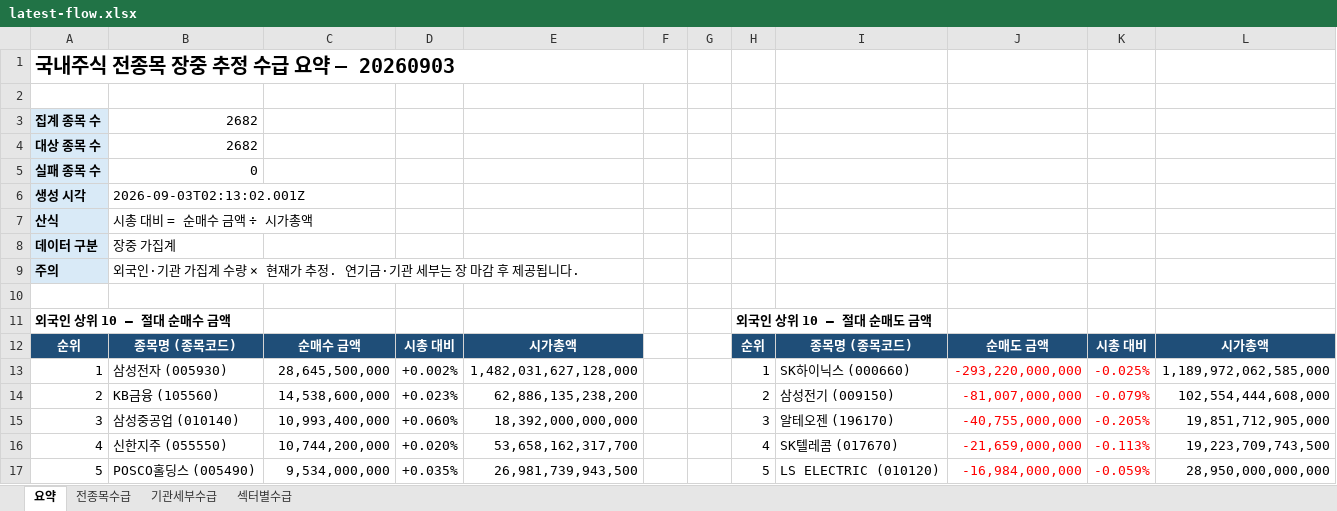
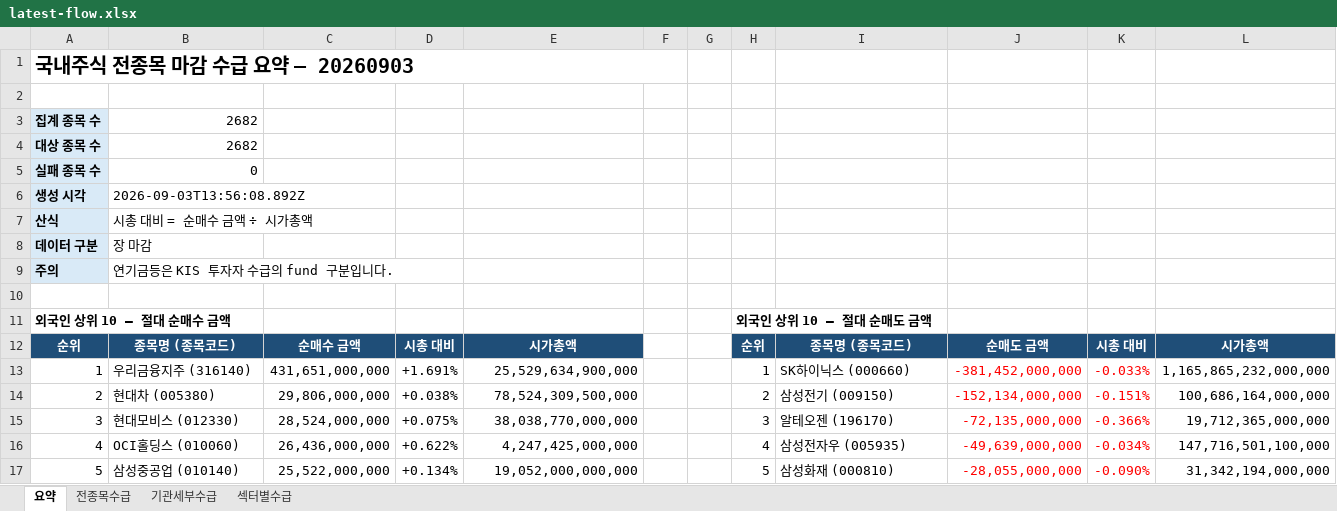
Before and after one commit to HeeChaNY/stock-market-dashboards, an Excel workbook: dashboard/latest-flow.xlsx, sheet 요약, drawn as a sheet; only a part is shown; values as stored, in another font and other column widths than the file's, no borders; removed rows and columns are numbered as before the commit, all else as after; the diff covers the shown part only; the diff names each change by its address in the sheet, - before the commit and + after, or states it on an @@ line.

```diff
--- a/dashboard/latest-flow.xlsx (sheet 요약)
+++ b/dashboard/latest-flow.xlsx (sheet 요약)
-A1: 국내주식 전종목 장중 추정 수급 요약 — 20260903
+A1: 국내주식 전종목 마감 수급 요약 — 20260903
-B6: 2026-09-03T02:13:02.001Z
+B6: 2026-09-03T13:56:08.892Z
-B8: 장중 가집계
+B8: 장 마감
-B9: 외국인·기관 가집계 수량 × 현재가 추정. 연기금·기관 세부는 장 마감 후 제공됩니다.
+B9: 연기금등은 KIS 투자자 수급의 fund 구분입니다.
-B13: 삼성전자 (005930)
+B13: 우리금융지주 (316140)
-C13: 28,645,500,000
+C13: 431,651,000,000
-D13: +0.002%
+D13: +1.691%
-E13: 1,482,031,627,128,000
+E13: 25,529,634,900,000
-J13: -293,220,000,000
+J13: -381,452,000,000
-K13: -0.025%
+K13: -0.033%
-L13: 1,189,972,062,585,000
+L13: 1,165,865,232,000,000
-B14: KB금융 (105560)
+B14: 현대차 (005380)
-C14: 14,538,600,000
+C14: 29,806,000,000
-D14: +0.023%
+D14: +0.038%
-E14: 62,886,135,238,200
+E14: 78,524,309,500,000
-J14: -81,007,000,000
+J14: -152,134,000,000
-K14: -0.079%
+K14: -0.151%
-L14: 102,554,444,608,000
+L14: 100,686,164,000,000
-B15: 삼성중공업 (010140)
+B15: 현대모비스 (012330)
-C15: 10,993,400,000
+C15: 28,524,000,000
-D15: +0.060%
+D15: +0.075%
-E15: 18,392,000,000,000
+E15: 38,038,770,000,000
-J15: -40,755,000,000
+J15: -72,135,000,000
-K15: -0.205%
+K15: -0.366%
-L15: 19,851,712,905,000
+L15: 19,712,365,000,000
-row 16: 4 | 신한지주 (055550) | 10,744,200,000 | +0.020% | 53,658,162,317,700 |  |  | 4 | SK텔레콤 (017670) | -21,659,000,000 | -0.113% | 19,223,709,743,500
-row 17: 5 | POSCO홀딩스 (005490) | 9,534,000,000 | +0.035% | 26,981,739,943,500 |  |  | 5 | LS ELECTRIC (010120) | -16,984,000,000 | -0.059% | 28,950,000,000,000
+row 16: 4 | OCI홀딩스 (010060) | 26,436,000,000 | +0.622% | 4,247,425,000,000 |  |  | 4 | 삼성전자우 (005935) | -49,639,000,000 | -0.034% | 147,716,501,100,000
+row 17: 5 | 삼성중공업 (010140) | 25,522,000,000 | +0.134% | 19,052,000,000,000 |  |  | 5 | 삼성화재 (000810) | -28,055,000,000 | -0.090% | 31,342,194,000,000
```
Also changed, not shown: 54 added rows, 26 removed rows and 74 edited cells elsewhere in this sheet, sheet 기관세부수급, sheet 전종목수급, sheet 섹터별수급, 1 other file.
